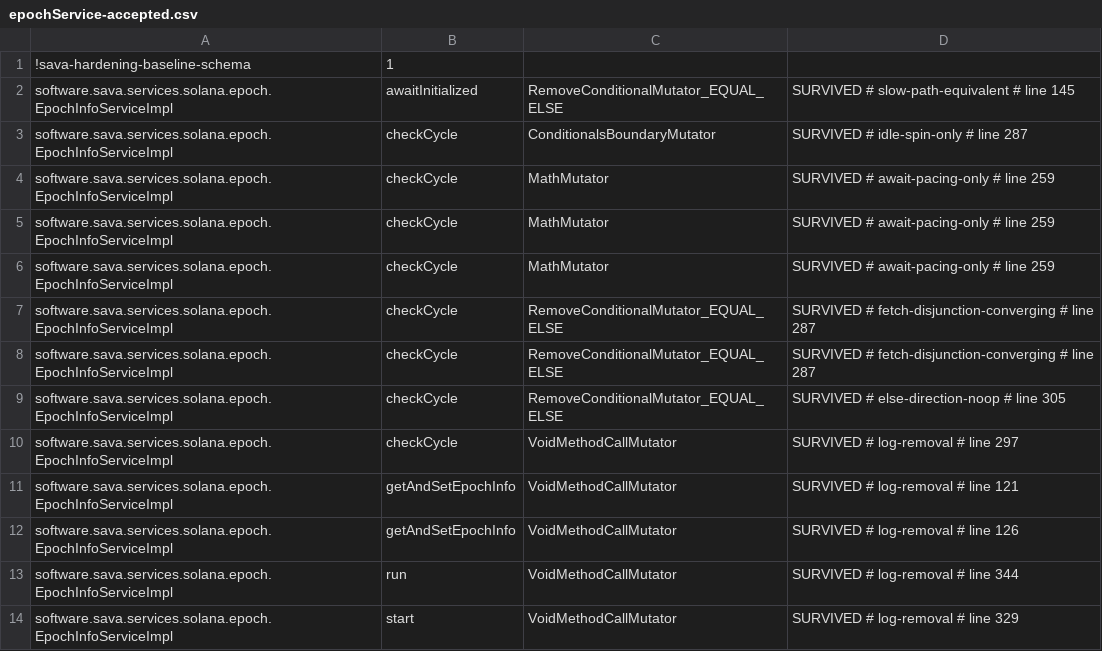
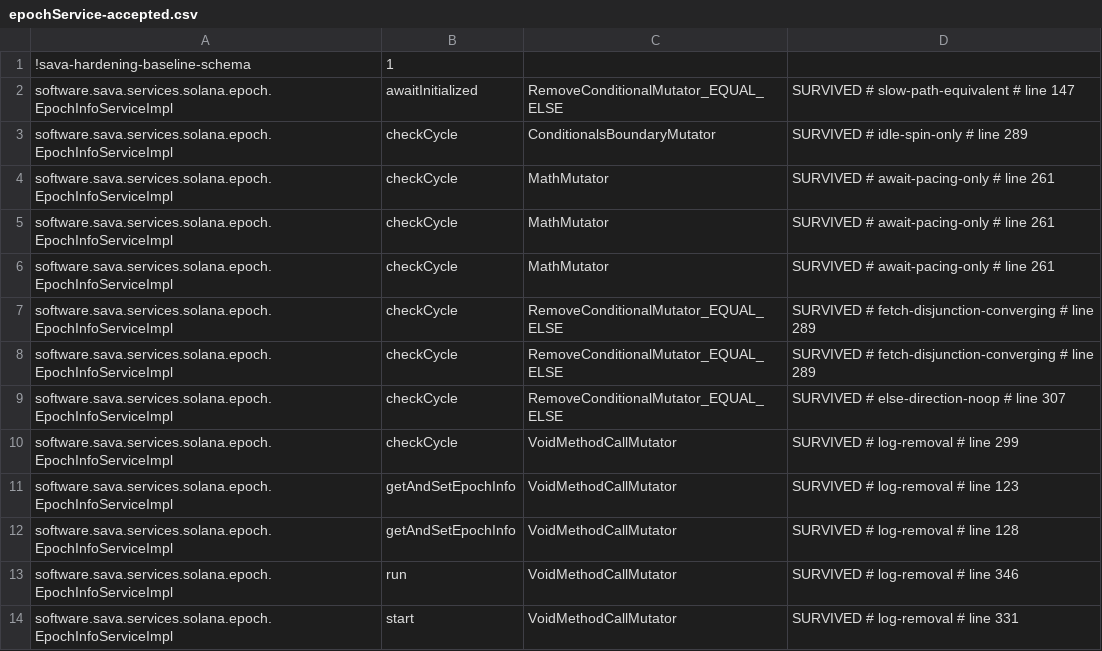
Before and after one commit to sava-software/ravina, a CSV file: ravina-solana/config/pitest/epochService-accepted.csv, drawn as a sheet.

```diff
--- a/ravina-solana/config/pitest/epochService-accepted.csv
+++ b/ravina-solana/config/pitest/epochService-accepted.csv
@@ -1,14 +1,14 @@
 !sava-hardening-baseline-schema,1
-software.sava.services.solana.epoch.EpochInfoServiceImpl,awaitInitialized,RemoveConditionalMutator_EQUAL_ELSE,SURVIVED # slow-path-equivalent # line 145
-software.sava.services.solana.epoch.EpochInfoServiceImpl,checkCycle,ConditionalsBoundaryMutator,SURVIVED # idle-spin-only # line 287
-software.sava.services.solana.epoch.EpochInfoServiceImpl,checkCycle,MathMutator,SURVIVED # await-pacing-only # line 259
-software.sava.services.solana.epoch.EpochInfoServiceImpl,checkCycle,MathMutator,SURVIVED # await-pacing-only # line 259
-software.sava.services.solana.epoch.EpochInfoServiceImpl,checkCycle,MathMutator,SURVIVED # await-pacing-only # line 259
-software.sava.services.solana.epoch.EpochInfoServiceImpl,checkCycle,RemoveConditionalMutator_EQUAL_ELSE,SURVIVED # fetch-disjunction-converging # line 287
-software.sava.services.solana.epoch.EpochInfoServiceImpl,checkCycle,RemoveConditionalMutator_EQUAL_ELSE,SURVIVED # fetch-disjunction-converging # line 287
-software.sava.services.solana.epoch.EpochInfoServiceImpl,checkCycle,RemoveConditionalMutator_EQUAL_ELSE,SURVIVED # else-direction-noop # line 305
-software.sava.services.solana.epoch.EpochInfoServiceImpl,checkCycle,VoidMethodCallMutator,SURVIVED # log-removal # line 297
-software.sava.services.solana.epoch.EpochInfoServiceImpl,getAndSetEpochInfo,VoidMethodCallMutator,SURVIVED # log-removal # line 121
-software.sava.services.solana.epoch.EpochInfoServiceImpl,getAndSetEpochInfo,VoidMethodCallMutator,SURVIVED # log-removal # line 126
-software.sava.services.solana.epoch.EpochInfoServiceImpl,run,VoidMethodCallMutator,SURVIVED # log-removal # line 344
-software.sava.services.solana.epoch.EpochInfoServiceImpl,start,VoidMethodCallMutator,SURVIVED # log-removal # line 329
+software.sava.services.solana.epoch.EpochInfoServiceImpl,awaitInitialized,RemoveConditionalMutator_EQUAL_ELSE,SURVIVED # slow-path-equivalent # line 147
+software.sava.services.solana.epoch.EpochInfoServiceImpl,checkCycle,ConditionalsBoundaryMutator,SURVIVED # idle-spin-only # line 289
+software.sava.services.solana.epoch.EpochInfoServiceImpl,checkCycle,MathMutator,SURVIVED # await-pacing-only # line 261
+software.sava.services.solana.epoch.EpochInfoServiceImpl,checkCycle,MathMutator,SURVIVED # await-pacing-only # line 261
+software.sava.services.solana.epoch.EpochInfoServiceImpl,checkCycle,MathMutator,SURVIVED # await-pacing-only # line 261
+software.sava.services.solana.epoch.EpochInfoServiceImpl,checkCycle,RemoveConditionalMutator_EQUAL_ELSE,SURVIVED # fetch-disjunction-converging # line 289
+software.sava.services.solana.epoch.EpochInfoServiceImpl,checkCycle,RemoveConditionalMutator_EQUAL_ELSE,SURVIVED # fetch-disjunction-converging # line 289
+software.sava.services.solana.epoch.EpochInfoServiceImpl,checkCycle,RemoveConditionalMutator_EQUAL_ELSE,SURVIVED # else-direction-noop # line 307
+software.sava.services.solana.epoch.EpochInfoServiceImpl,checkCycle,VoidMethodCallMutator,SURVIVED # log-removal # line 299
+software.sava.services.solana.epoch.EpochInfoServiceImpl,getAndSetEpochInfo,VoidMethodCallMutator,SURVIVED # log-removal # line 123
+software.sava.services.solana.epoch.EpochInfoServiceImpl,getAndSetEpochInfo,VoidMethodCallMutator,SURVIVED # log-removal # line 128
+software.sava.services.solana.epoch.EpochInfoServiceImpl,run,VoidMethodCallMutator,SURVIVED # log-removal # line 346
+software.sava.services.solana.epoch.EpochInfoServiceImpl,start,VoidMethodCallMutator,SURVIVED # log-removal # line 331
```
Also changed, not shown: ravina-solana/config/pitest/catchAll-accepted.csv.
